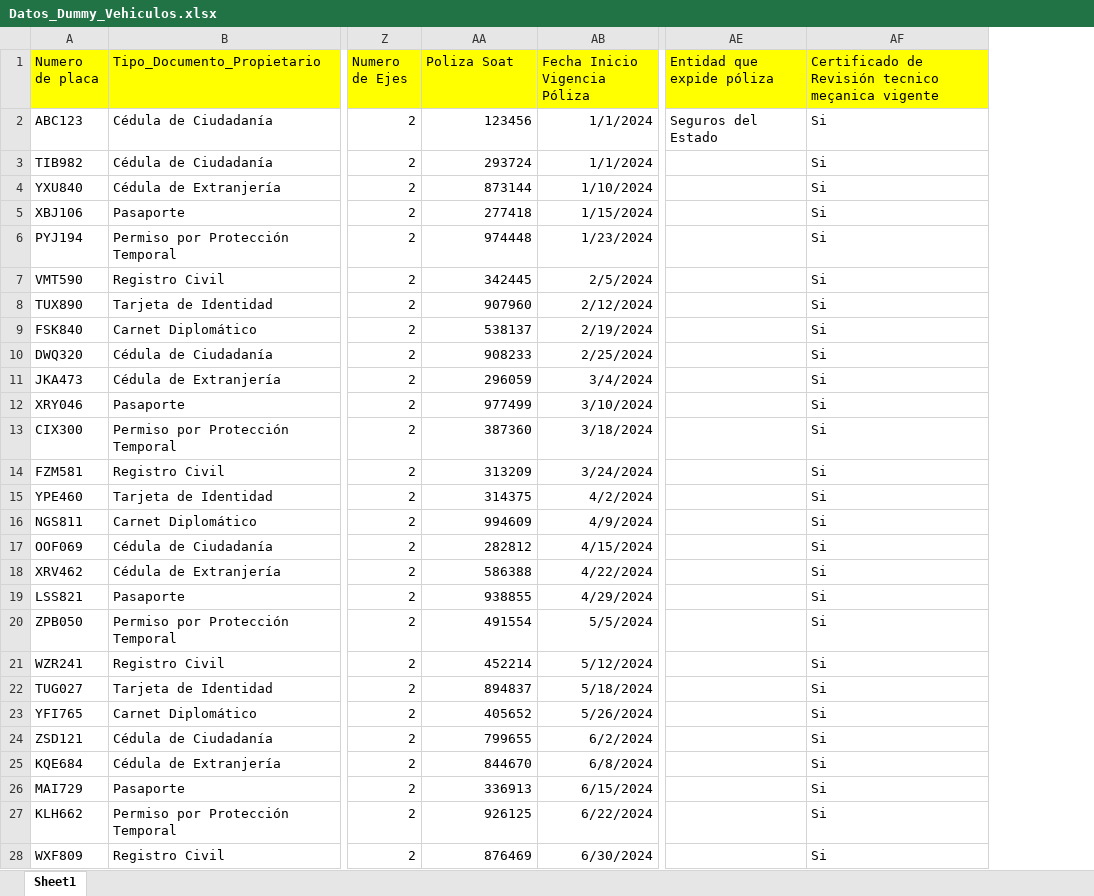
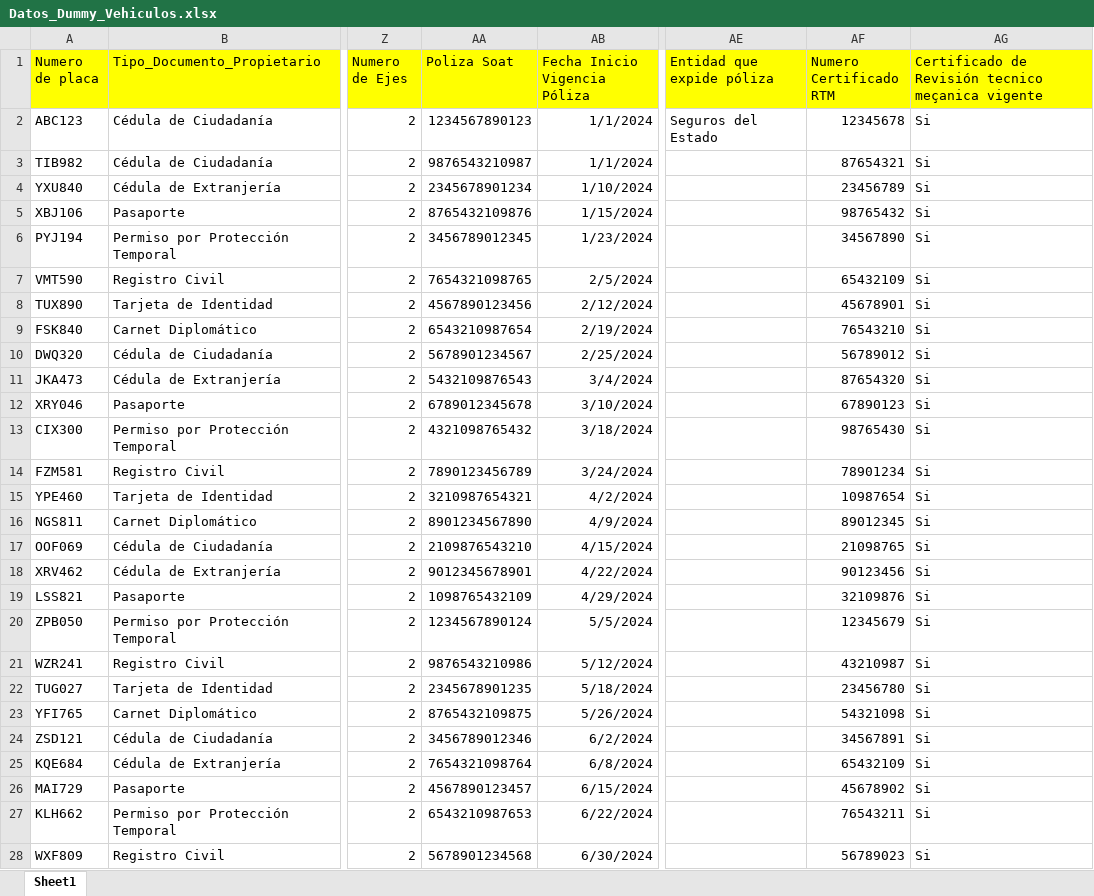
Before and after one commit to JuanDiegoGonzalez/ProyectoConsultasEnLinea, an Excel workbook: Backend/data/Datos_Dummy_Vehiculos.xlsx, sheet Sheet1, drawn as a sheet; only a part is shown, gaps mark what is left out; values as stored, in another font and other column widths than the file's, no borders; the diff covers the shown part only; the diff names each change by its address in the sheet, - before the commit and + after, or states it on an @@ line.

Commit message:
Datos prueba Vehiculos

```diff
--- a/Backend/data/Datos_Dummy_Vehiculos.xlsx (sheet Sheet1)
+++ b/Backend/data/Datos_Dummy_Vehiculos.xlsx (sheet Sheet1)
+column AF (Numero Certificado RTM), rows 2-28: 12345678 | 87654321 | 23456789 | 98765432 | 34567890 | 65432109 | 45678901 | 76543210 | 56789012 | 87654320 | 67890123 | 98765430 | 78901234 | 10987654 | 89012345 | 21098765 | 90123456 | 32109876 | 12345679 | 43210987 | 23456780 | 54321098 | 34567891 | 65432109 | 45678902 | 76543211 | 56789023
-AA2 (Poliza Soat): 123456
+AA2 (Poliza Soat): 1234567890123
-AA3 (Poliza Soat): 293724
+AA3 (Poliza Soat): 9876543210987
-AA4 (Poliza Soat): 873144
+AA4 (Poliza Soat): 2345678901234
-AA5 (Poliza Soat): 277418
+AA5 (Poliza Soat): 8765432109876
-AA6 (Poliza Soat): 974448
+AA6 (Poliza Soat): 3456789012345
-AA7 (Poliza Soat): 342445
+AA7 (Poliza Soat): 7654321098765
-AA8 (Poliza Soat): 907960
+AA8 (Poliza Soat): 4567890123456
-AA9 (Poliza Soat): 538137
+AA9 (Poliza Soat): 6543210987654
-AA10 (Poliza Soat): 908233
+AA10 (Poliza Soat): 5678901234567
-AA11 (Poliza Soat): 296059
+AA11 (Poliza Soat): 5432109876543
-AA12 (Poliza Soat): 977499
+AA12 (Poliza Soat): 6789012345678
-AA13 (Poliza Soat): 387360
+AA13 (Poliza Soat): 4321098765432
-AA14 (Poliza Soat): 313209
+AA14 (Poliza Soat): 7890123456789
-AA15 (Poliza Soat): 314375
+AA15 (Poliza Soat): 3210987654321
-AA16 (Poliza Soat): 994609
+AA16 (Poliza Soat): 8901234567890
-AA17 (Poliza Soat): 282812
+AA17 (Poliza Soat): 2109876543210
-AA18 (Poliza Soat): 586388
+AA18 (Poliza Soat): 9012345678901
-AA19 (Poliza Soat): 938855
+AA19 (Poliza Soat): 1098765432109
-AA20 (Poliza Soat): 491554
+AA20 (Poliza Soat): 1234567890124
-AA21 (Poliza Soat): 452214
+AA21 (Poliza Soat): 9876543210986
-AA22 (Poliza Soat): 894837
+AA22 (Poliza Soat): 2345678901235
-AA23 (Poliza Soat): 405652
+AA23 (Poliza Soat): 8765432109875
-AA24 (Poliza Soat): 799655
+AA24 (Poliza Soat): 3456789012346
-AA25 (Poliza Soat): 844670
+AA25 (Poliza Soat): 7654321098764
-AA26 (Poliza Soat): 336913
+AA26 (Poliza Soat): 4567890123457
-AA27 (Poliza Soat): 926125
+AA27 (Poliza Soat): 6543210987653
-AA28 (Poliza Soat): 876469
+AA28 (Poliza Soat): 5678901234568
```
Also changed, not shown: 74 edited cells elsewhere in this sheet.
